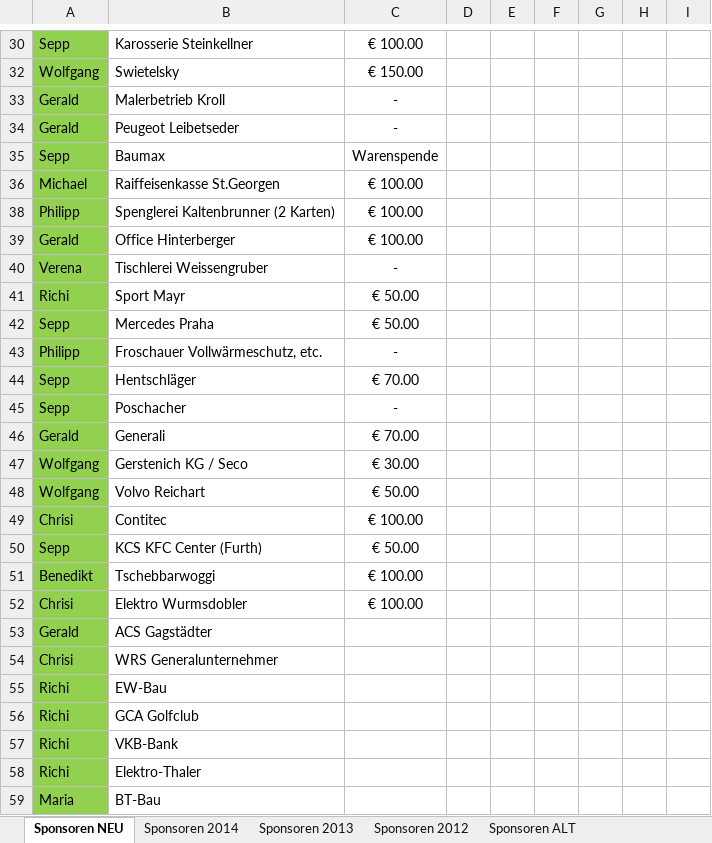
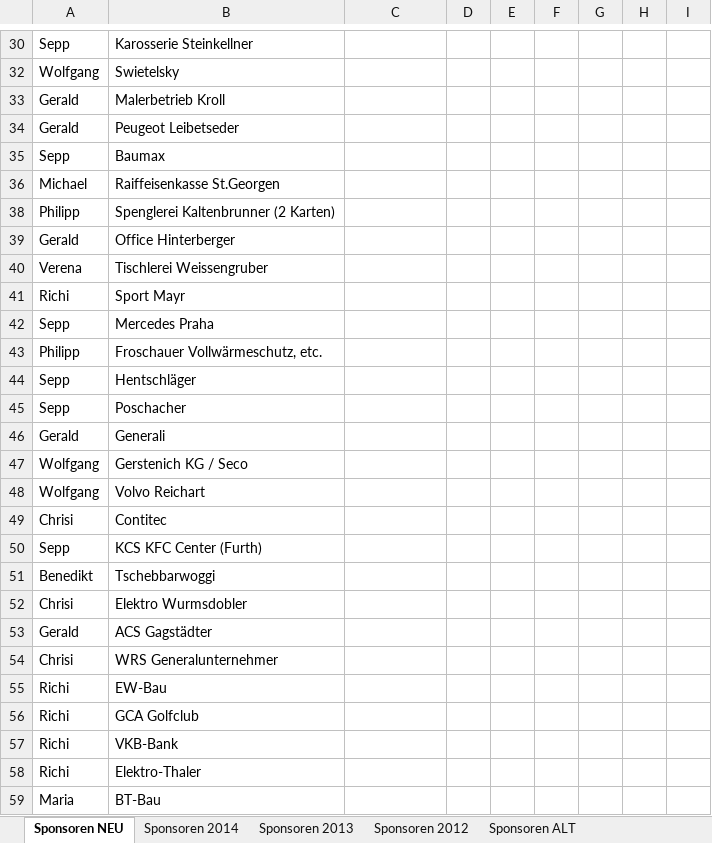
Before and after one commit to Balestrano/glarea-nox, an Excel workbook: 2015/Sponsoring/Liste der Sponsoren.xlsx, sheet Sponsoren NEU, drawn as a sheet; only a part is shown, gaps mark what is left out; values as stored, in another font and other column widths than the file's, no borders; the diff covers the shown part only; the diff names each change by its address in the sheet, - before the commit and + after, or states it on an @@ line.

```diff
--- a/2015/Sponsoring/Liste der Sponsoren.xlsx (sheet Sponsoren NEU)
+++ b/2015/Sponsoring/Liste der Sponsoren.xlsx (sheet Sponsoren NEU)
-A30 fill: #92D050
+A30 fill: none
-C30: € 100.00
+C30: (empty)
-A32:A36 fill: #92D050
+A32:A36 fill: none
-C32: € 150.00
+C32: (empty)
-C33:C34: -
+C33:C34: (empty)
-C35: Warenspende
+C35: (empty)
-C36: € 100.00
+C36: (empty)
-A38:A59 fill: #92D050
+A38:A59 fill: none
-C38:C39: € 100.00
+C38:C39: (empty)
-C40: -
+C40: (empty)
-C41:C42: € 50.00
+C41:C42: (empty)
-C43: -
+C43: (empty)
-C44: € 70.00
+C44: (empty)
-C45: -
+C45: (empty)
-C46: € 70.00
+C46: (empty)
-C47: € 30.00
+C47: (empty)
-C48: € 50.00
+C48: (empty)
-C49: € 100.00
+C49: (empty)
-C50: € 50.00
+C50: (empty)
-C51:C52: € 100.00
+C51:C52: (empty)
```
Also changed, not shown: 29 edited cells and cell formats elsewhere in this sheet, hidden cells.
